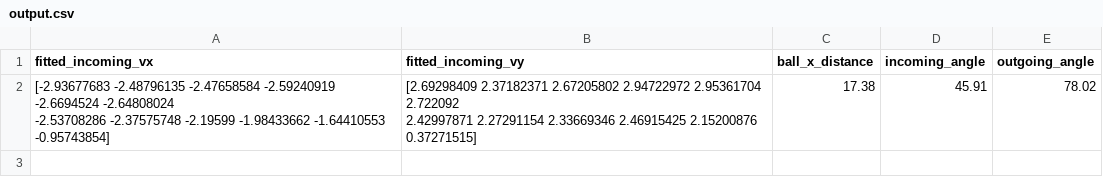
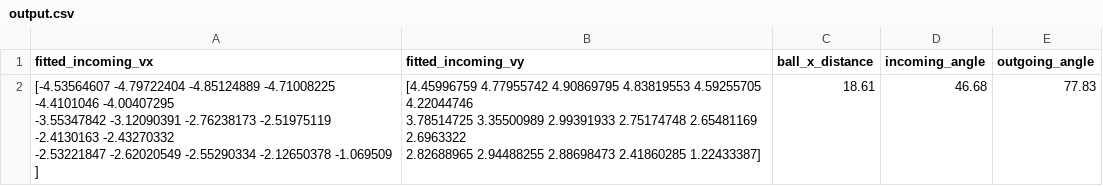
Before and after one commit to coopercole/bme550, a CSV file: output.csv, drawn as a sheet; removed rows and columns are numbered as before the commit, all else as after; ↵ is a line break in a cell; the diff names each change by its address in the sheet, - before the commit and + after, or states it on an @@ line.

```diff
--- a/output.csv
+++ b/output.csv
-row 2: [-2.93677683 -2.48796135 -2.47658584 -2.59240919 -2.6694524 -2.64808024 ↵ -2.53708286 -2.37575748 -2.19599 -1.98433662 -1.64410553 -0.95743854] | [2.69298409 2.37182371 2.67205802 2.94722972 2.95361704 2.722092 ↵ 2.42997871 2.27291154 2.33669346 2.46915425 2.15200876 0.37271515] | 17.38 | 45.91 | 78.02
+row 2: [-4.53564607 -4.79722404 -4.85124889 -4.71008225 -4.4101046 -4.00407295 ↵ -3.55347842 -3.12090391 -2.76238173 -2.51975119 -2.4130163 -2.43270332 ↵ -2.53221847 -2.62020549 -2.55290334 -2.12650378 -1.069509 ] | [4.45996759 4.77955742 4.90869795 4.83819553 4.59255705 4.22044746 ↵ 3.78514725 3.35500989 2.99391933 2.75174748 2.65481169 2.6963322 ↵ 2.82688965 2.94488255 2.88698473 2.41860285 1.22433387] | 18.61 | 46.68 | 77.83
```
Also changed, not shown: 1 other file.
